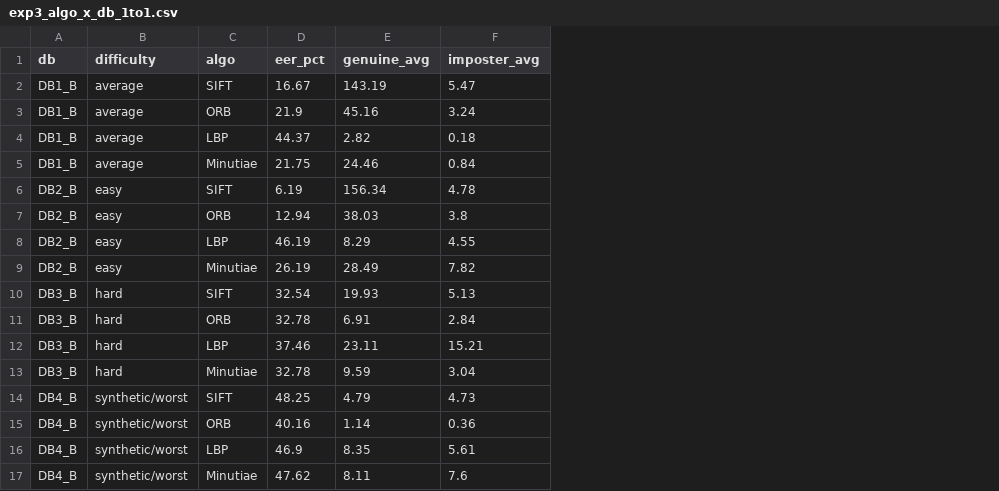
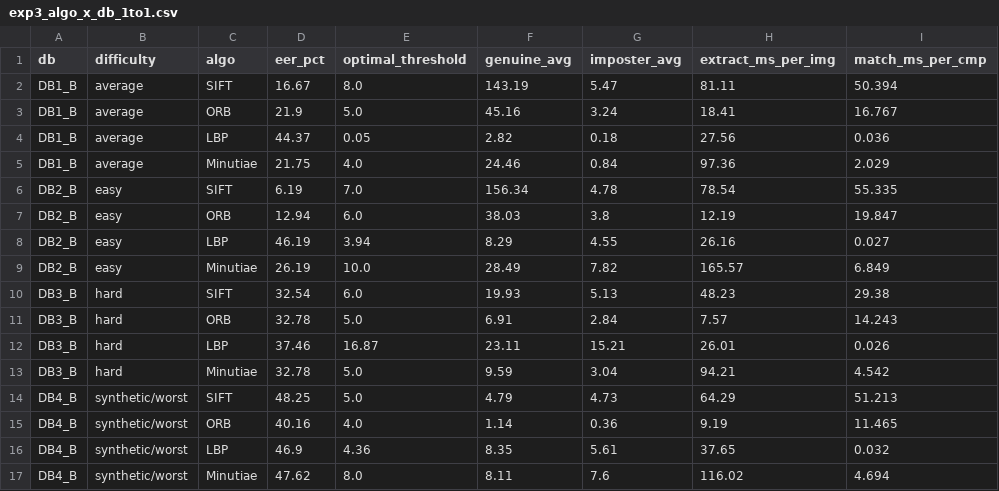
Before and after one commit to Nam185/A-Comparative-Study-of-Fingerprint-Verification-Algorithms, a CSV file: results/exp3_algo_x_db_1to1.csv, drawn as a sheet; the diff names each change by its address in the sheet, - before the commit and + after, or states it on an @@ line.

```diff
--- a/results/exp3_algo_x_db_1to1.csv
+++ b/results/exp3_algo_x_db_1to1.csv
+column E (optimal_threshold), rows 2-17: 8.0 | 5.0 | 0.05 | 4.0 | 7.0 | 6.0 | 3.94 | 10.0 | 6.0 | 5.0 | 16.87 | 5.0 | 5.0 | 4.0 | 4.36 | 8.0
+column H (extract_ms_per_img), rows 2-17: 81.11 | 18.41 | 27.56 | 97.36 | 78.54 | 12.19 | 26.16 | 165.57 | 48.23 | 7.57 | 26.01 | 94.21 | 64.29 | 9.19 | 37.65 | 116.02
+column I (match_ms_per_cmp), rows 2-17: 50.394 | 16.767 | 0.036 | 2.029 | 55.335 | 19.847 | 0.027 | 6.849 | 29.38 | 14.243 | 0.026 | 4.542 | 51.213 | 11.465 | 0.032 | 4.694
```
Also changed, not shown: results/exp3_algo_x_db_1toN.csv, 4 other files.
